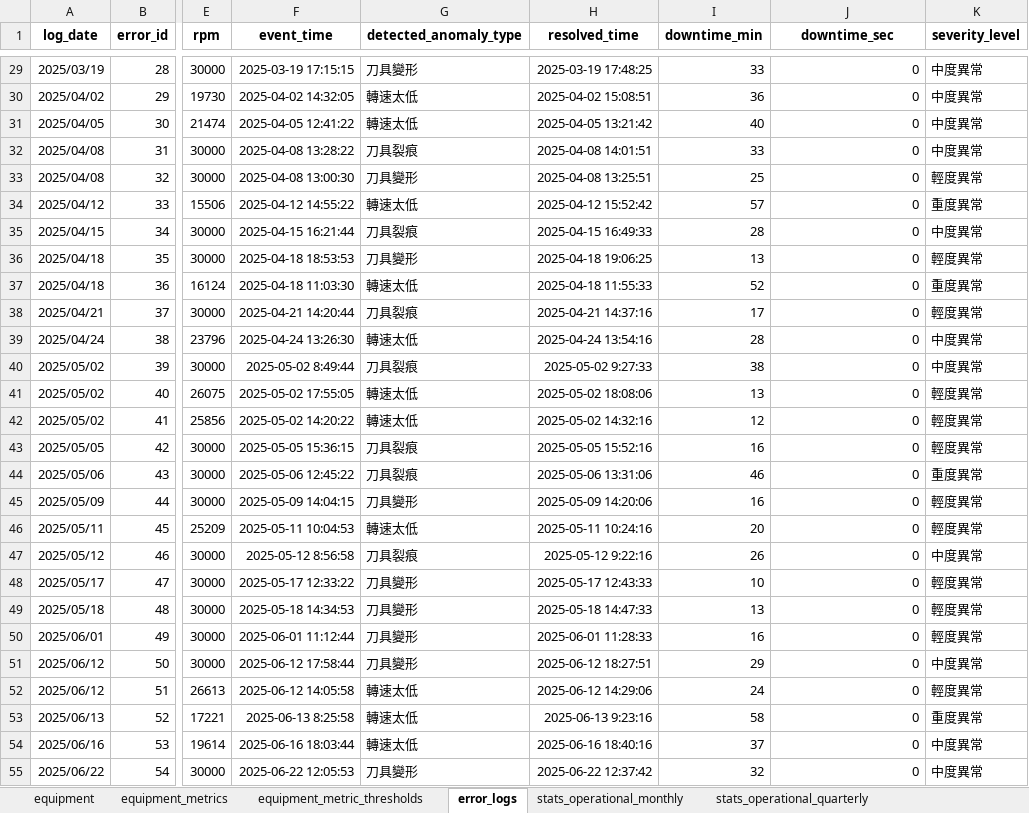
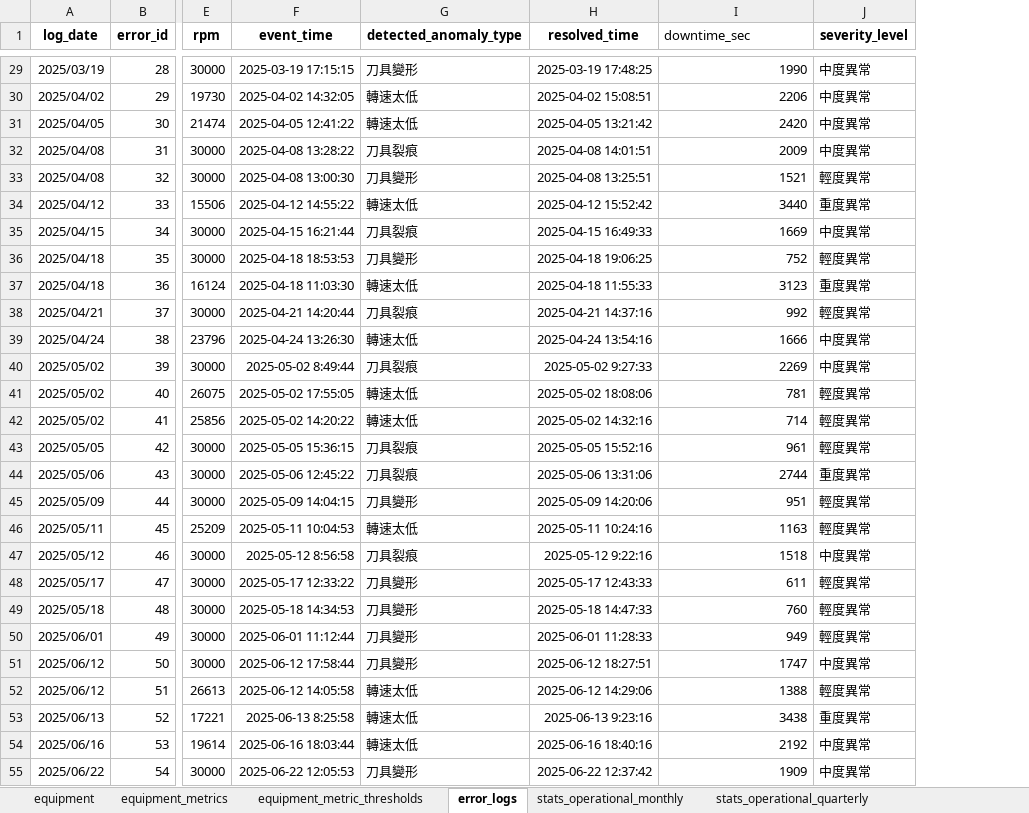
Before and after one commit to HungWeiChen310/capstone-project, an Excel workbook: data/simulated_data (1).xlsx, sheet error_logs, drawn as a sheet; only a part is shown, gaps mark what is left out; values as stored, in another font and other column widths than the file's, no borders; removed rows and columns are numbered as before the commit, all else as after; the diff covers the shown part only; the diff names each change by its address in the sheet, - before the commit and + after, or states it on an @@ line.

```diff
--- a/data/simulated_data (1).xlsx (sheet error_logs)
+++ b/data/simulated_data (1).xlsx (sheet error_logs)
-column I (downtime_min), rows 29-55: 33 | 36 | 40 | 33 | 25 | 57 | 28 | 13 | 52 | 17 | 28 | 38 | 13 | 12 | 16 | 46 | 16 | 20 | 26 | 10 | 13 | 16 | 29 | 24 | 58 | 37 | 32
@@ I1 bold: on → off, alignment: center → left @@
-I29 (downtime_sec): 0
+I29 (downtime_sec): 1990
-I30 (downtime_sec): 0
+I30 (downtime_sec): 2206
-I31 (downtime_sec): 0
+I31 (downtime_sec): 2420
-I32 (downtime_sec): 0
+I32 (downtime_sec): 2009
-I33 (downtime_sec): 0
+I33 (downtime_sec): 1521
-I34 (downtime_sec): 0
+I34 (downtime_sec): 3440
-I35 (downtime_sec): 0
+I35 (downtime_sec): 1669
-I36 (downtime_sec): 0
+I36 (downtime_sec): 752
-I37 (downtime_sec): 0
+I37 (downtime_sec): 3123
-I38 (downtime_sec): 0
+I38 (downtime_sec): 992
-I39 (downtime_sec): 0
+I39 (downtime_sec): 1666
-I40 (downtime_sec): 0
+I40 (downtime_sec): 2269
-I41 (downtime_sec): 0
+I41 (downtime_sec): 781
-I42 (downtime_sec): 0
+I42 (downtime_sec): 714
-I43 (downtime_sec): 0
+I43 (downtime_sec): 961
-I44 (downtime_sec): 0
+I44 (downtime_sec): 2744
-I45 (downtime_sec): 0
+I45 (downtime_sec): 951
-I46 (downtime_sec): 0
+I46 (downtime_sec): 1163
-I47 (downtime_sec): 0
+I47 (downtime_sec): 1518
-I48 (downtime_sec): 0
+I48 (downtime_sec): 611
-I49 (downtime_sec): 0
+I49 (downtime_sec): 760
-I50 (downtime_sec): 0
+I50 (downtime_sec): 949
-I51 (downtime_sec): 0
+I51 (downtime_sec): 1747
-I52 (downtime_sec): 0
+I52 (downtime_sec): 1388
-I53 (downtime_sec): 0
+I53 (downtime_sec): 3438
-I54 (downtime_sec): 0
+I54 (downtime_sec): 2192
-I55 (downtime_sec): 0
+I55 (downtime_sec): 1909
```
Also changed, not shown: 78 edited cells elsewhere in this sheet, data/完整欄位.xlsx.
